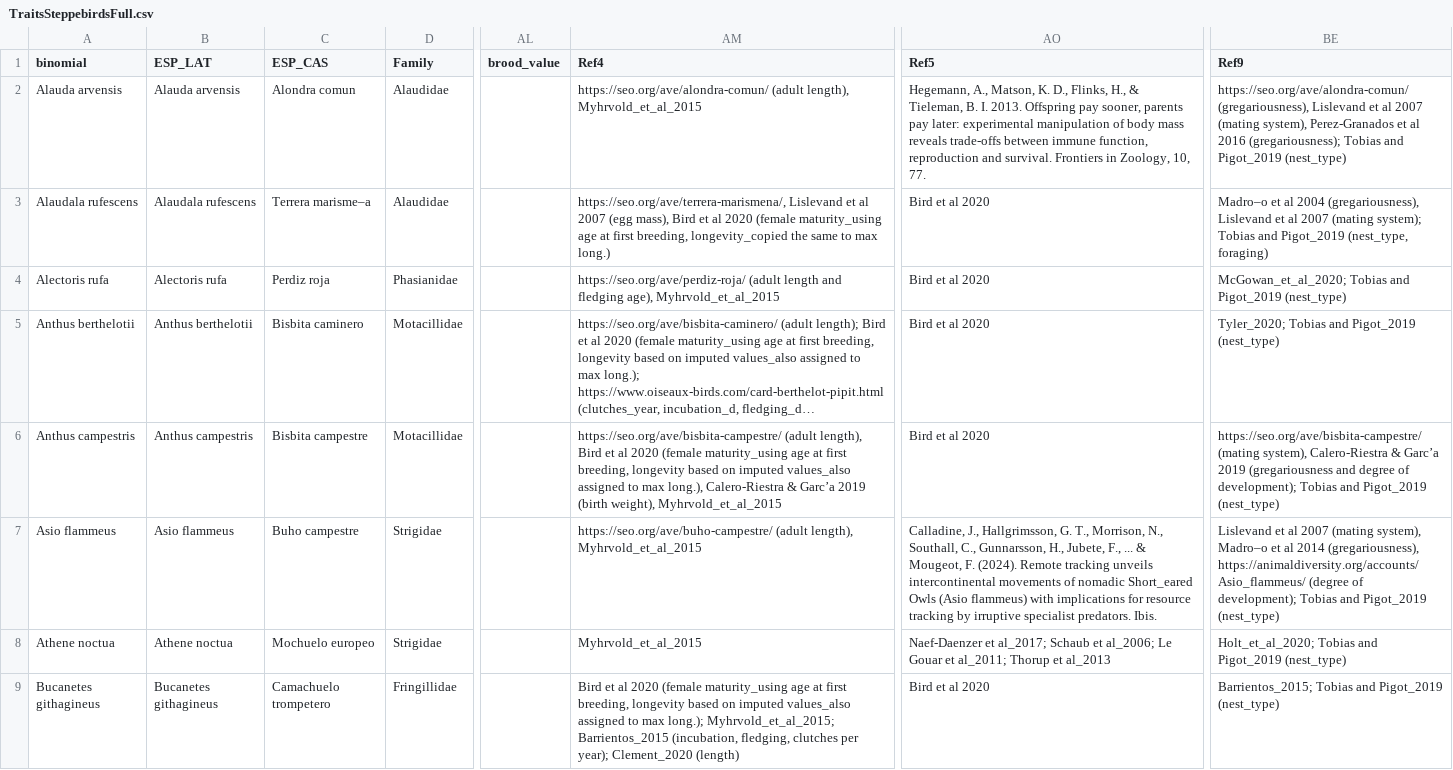
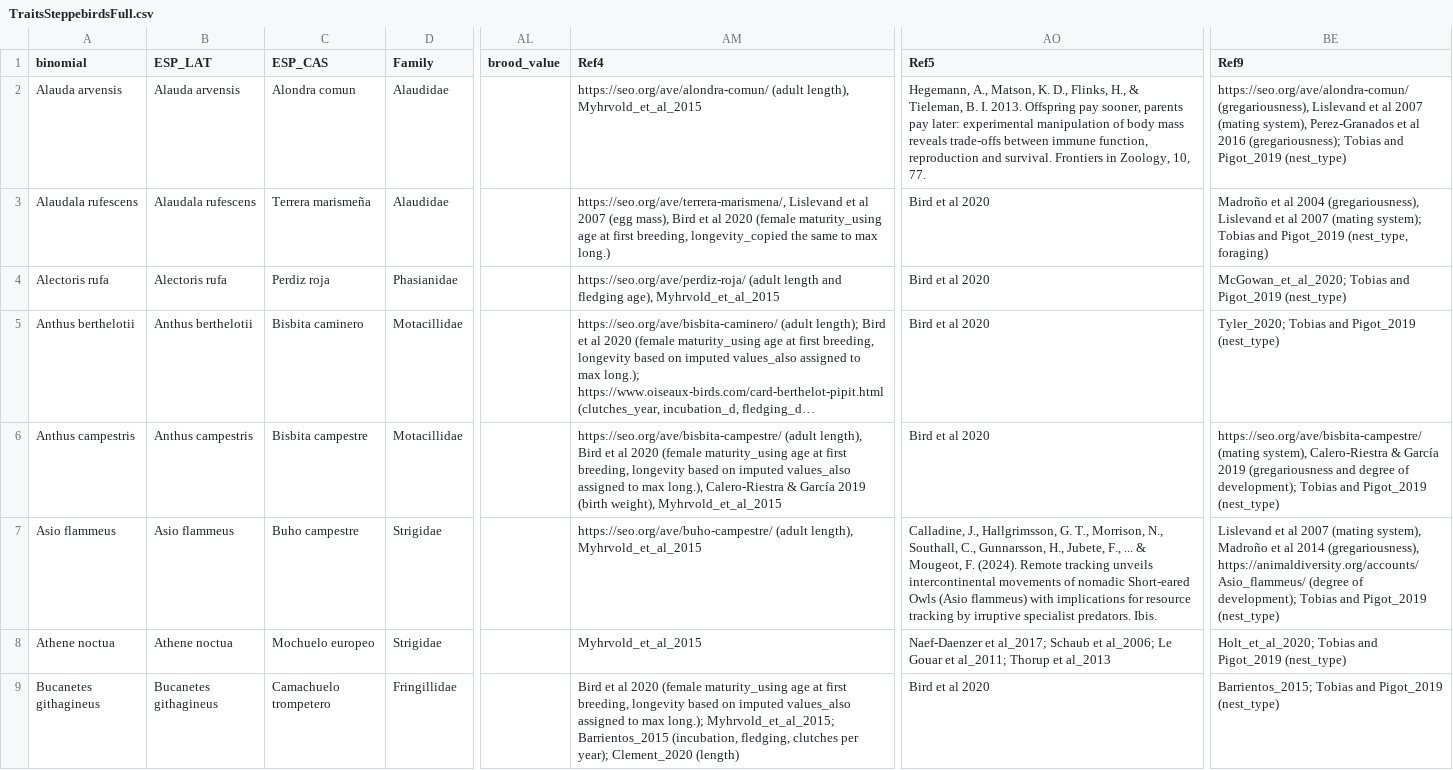
Before and after one commit to anabenlop/FD_steppe_review, a CSV file: data/TraitsSteppebirdsFull.csv, drawn as a sheet; only a part is shown, gaps mark what is left out; long unchanged cells end in …; the diff covers the shown part only; the diff names each change by its address in the sheet, - before the commit and + after, or states it on an @@ line.

Commit message:
include metadata traits

```diff
--- a/data/TraitsSteppebirdsFull.csv
+++ b/data/TraitsSteppebirdsFull.csv
-C3 (ESP_CAS): Terrera marisme–a
+C3 (ESP_CAS): Terrera marismeña
-BE3 (Ref9): Madro–o et al…
+BE3 (Ref9): Madroño et al…
-AM6 (Ref4): …Calero-Riestra & Garc’a 2019 (birth…
+AM6 (Ref4): …Calero-Riestra & García 2019 (birth…
-BE6 (Ref9): …Calero-Riestra & Garc’a 2019 (gregariousness…
+BE6 (Ref9): …Calero-Riestra & García 2019 (gregariousness…
-AO7 (Ref5): …of nomadic Short_eared Owls (Asio…
+AO7 (Ref5): …of nomadic Short‐eared Owls (Asio…
-BE7 (Ref9): …(mating system), Madro–o et al…
+BE7 (Ref9): …(mating system), Madroño et al…
```
Also changed, not shown: 42 edited cells elsewhere in this file, 3 other files.
